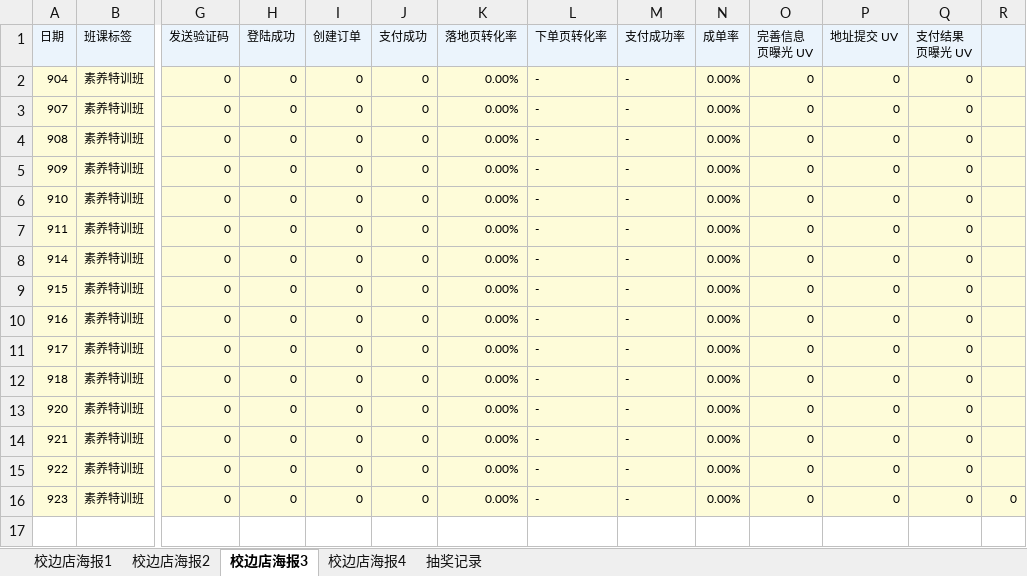
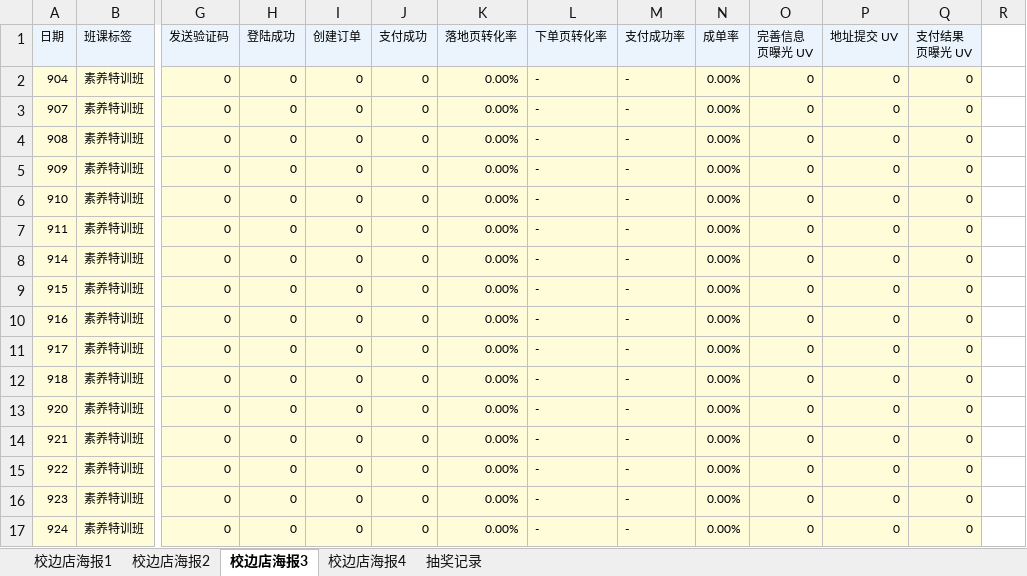
Before and after one commit to muse-strategy/-, an Excel workbook: AI大阅读抽奖数据.xlsx, sheet 校边店海报3, drawn as a sheet; only a part is shown, gaps mark what is left out; values as stored, in another font and other column widths than the file's, no borders; rows hold the shown columns only; the diff names each change by its address in the sheet, - before the commit and + after, or states it on an @@ line.

```diff
--- a/AI大阅读抽奖数据.xlsx (sheet 校边店海报3)
+++ b/AI大阅读抽奖数据.xlsx (sheet 校边店海报3)
-R1 fill: #EBF4FC
+R1 fill: none
-R2:R16 fill: #FEFCD9
+R2:R16 fill: none
-R16: 0
+R16: (empty)
+row 17: 924 | 素养特训班 | 0 | 0 | 0 | 0 | 0.00% | - | - | 0.00% | 0 | 0 | 0
```
Also changed, not shown: sheet 校边店海报2, sheet 校边店海报4, sheet 校边店海报1.
